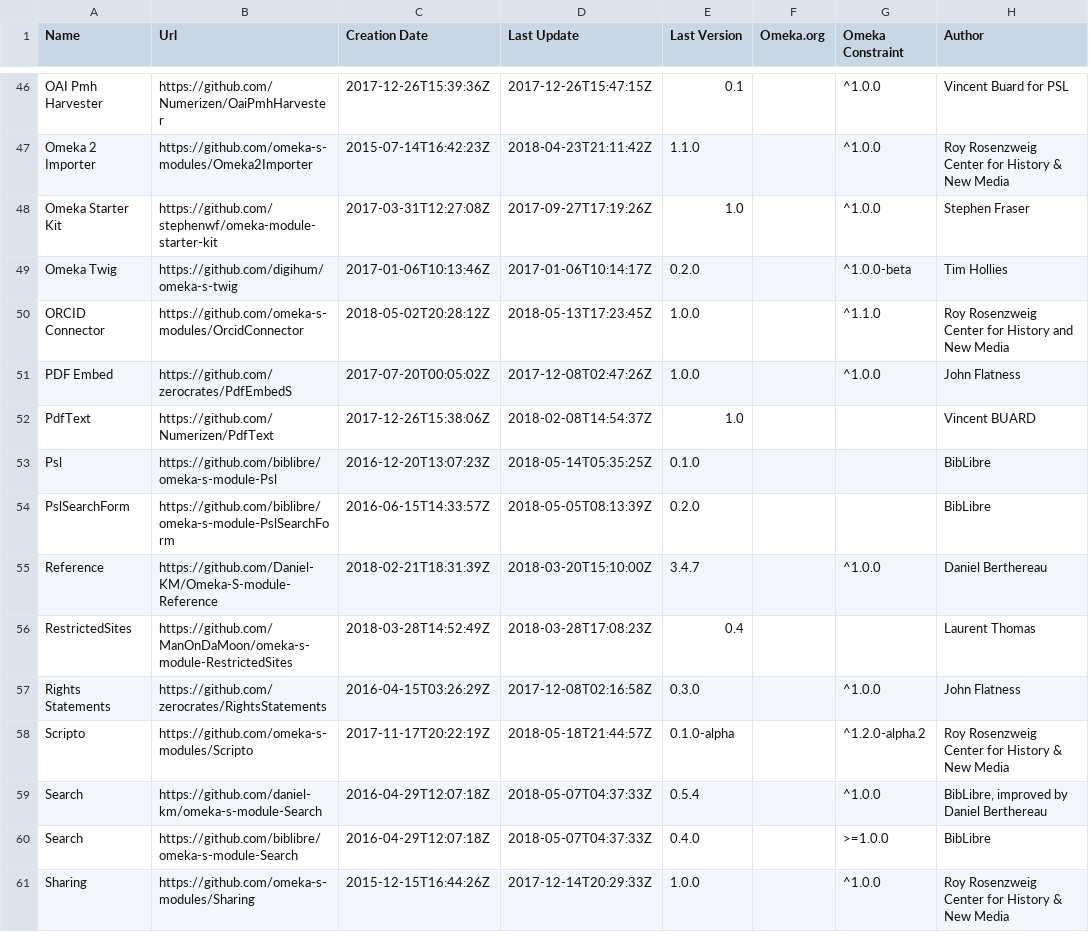
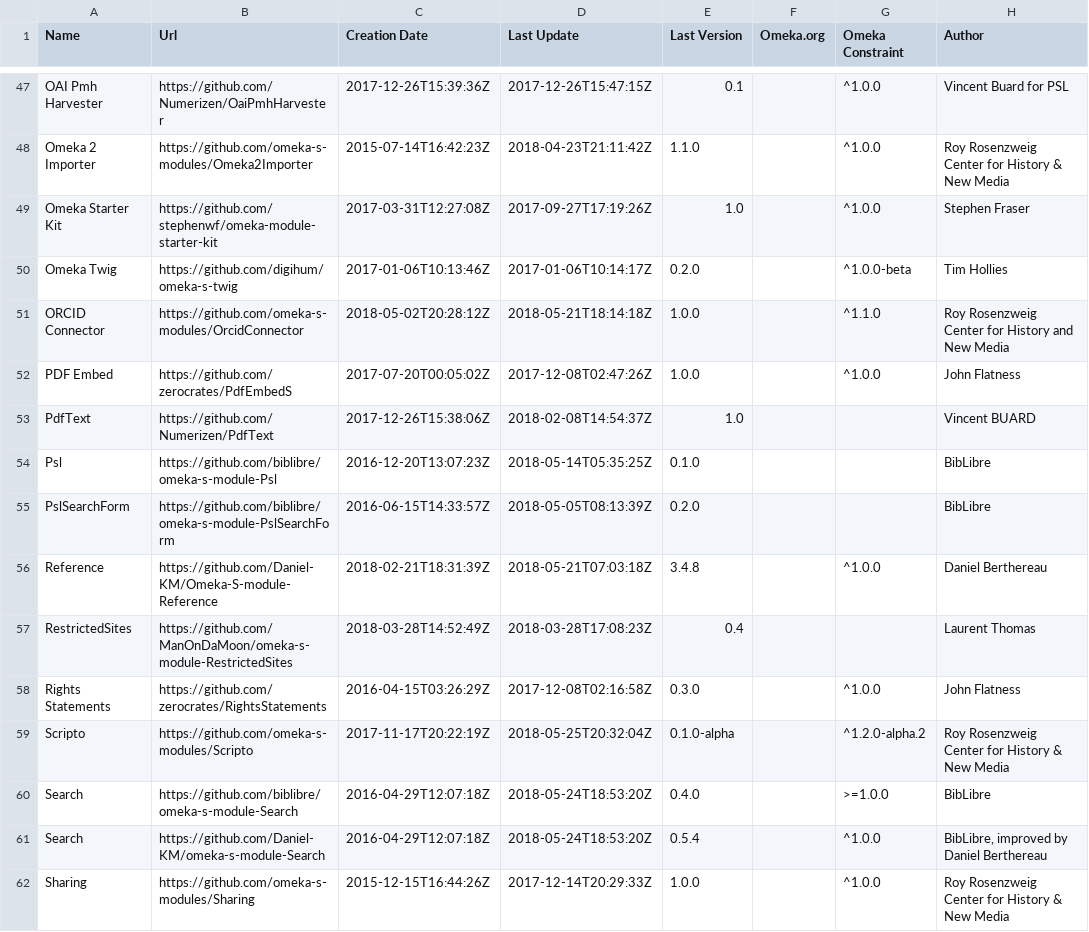
Before and after one commit to Daniel-KM/UpgradeToOmekaS, a CSV file: _data/omeka_s_modules.csv, drawn as a sheet; only a part is shown, gaps mark what is left out; addresses are those after the commit; the diff covers the shown part only; the diff names each change by its address in the sheet, - before the commit and + after, or states it on an @@ line.

Commit message:
Updated lists.

```diff
--- a/_data/omeka_s_modules.csv
+++ b/_data/omeka_s_modules.csv
-D51 (Last Update): 2018-05-13T17:23:45Z
+D51 (Last Update): 2018-05-21T18:14:18Z
-D56 (Last Update): 2018-03-20T15:10:00Z
+D56 (Last Update): 2018-05-21T07:03:18Z
-E56 (Last Version): 3.4.7
+E56 (Last Version): 3.4.8
-D59 (Last Update): 2018-05-18T21:44:57Z
+D59 (Last Update): 2018-05-25T20:32:04Z
-B60 (Url): https://github.com/daniel-km/omeka-s-module-Search
+B60 (Url): https://github.com/biblibre/omeka-s-module-Search
-D60:D61 (Last Update): 2018-05-07T04:37:33Z
+D60:D61 (Last Update): 2018-05-24T18:53:20Z
-E60 (Last Version): 0.5.4
+E60 (Last Version): 0.4.0
-G60 (Omeka Constraint): ^1.0.0
+G60 (Omeka Constraint): >=1.0.0
-H60 (Author): BibLibre, improved by Daniel Berthereau
+H60 (Author): BibLibre
-B61 (Url): https://github.com/biblibre/omeka-s-module-Search
+B61 (Url): https://github.com/Daniel-KM/omeka-s-module-Search
-E61 (Last Version): 0.4.0
+E61 (Last Version): 0.5.4
-G61 (Omeka Constraint): >=1.0.0
+G61 (Omeka Constraint): ^1.0.0
-H61 (Author): BibLibre
+H61 (Author): BibLibre, improved by Daniel Berthereau
```
Also changed, not shown: 1 added row and 19 edited cells elsewhere in this file, _data/omeka_plugins.csv, _data/omeka_s_themes.csv, 1 other file.
